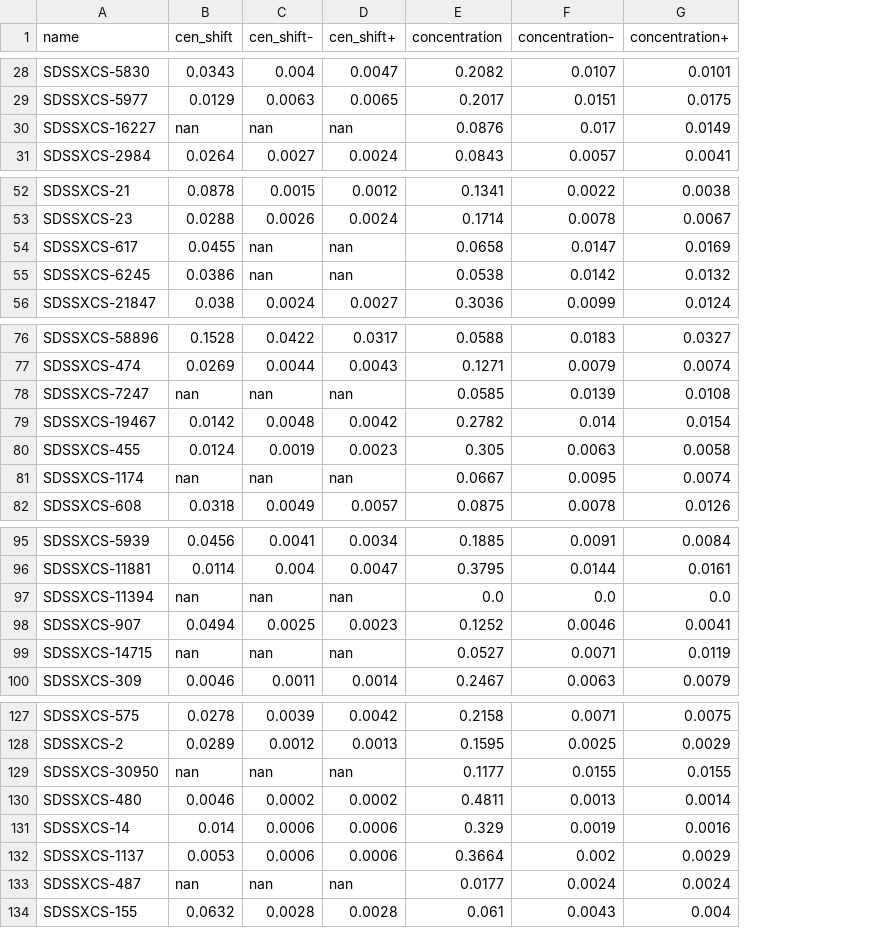
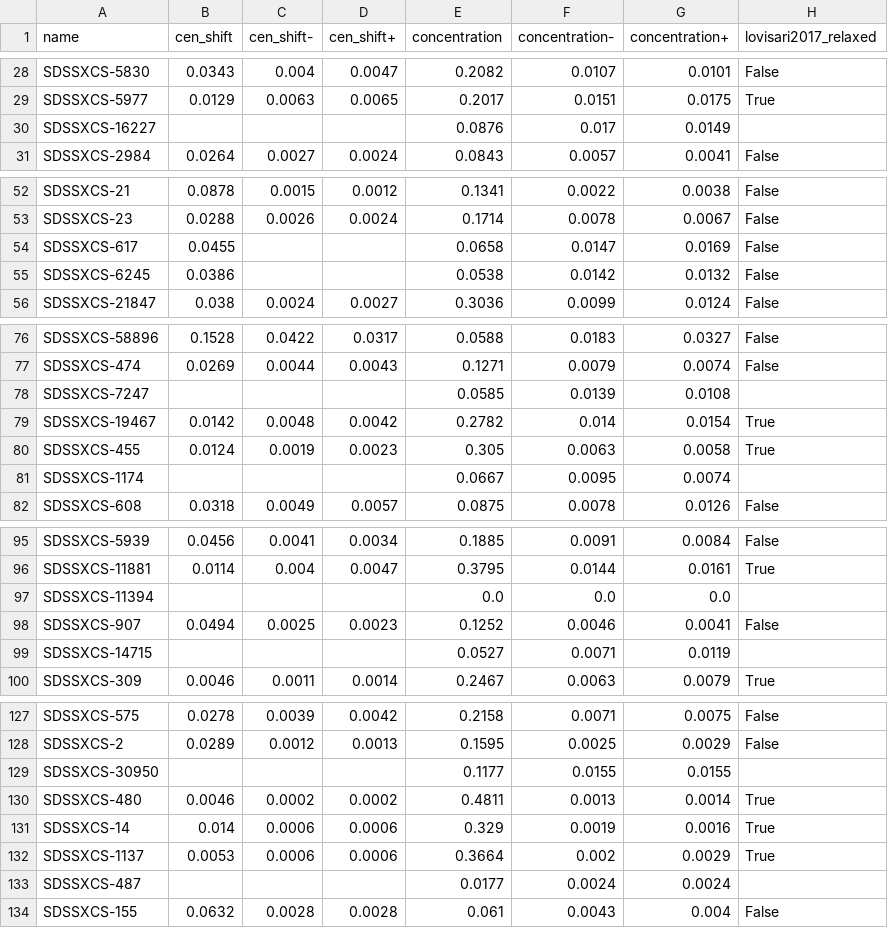
Before and after one commit to DavidT3/XCS-Mass-II-Analysis, a CSV file: outputs/result_files/xmm_centshift_concentration.csv, drawn as a sheet; only a part is shown, gaps mark what is left out; the diff covers the shown part only; the diff names each change by its address in the sheet, - before the commit and + after, or states it on an @@ line.

Commit message:
The centshift and concentration result file now has a 'lovisari2017_relaxed' bool column, telling us if the cluster meets the Lovisari et al. 2017 w-c plane requirements to be considered relaxed

```diff
--- a/outputs/result_files/xmm_centshift_concentration.csv
+++ b/outputs/result_files/xmm_centshift_concentration.csv
+column H (lovisari2017_relaxed), rows 28-31: False | True |  | False; rows 52-56: all False; rows 76-82: False | False |  | True | True |  | False; rows 95-100: False | True |  | False |  | True; rows 127-134: False | False |  | True | True | True |  | False
-B30 (cen_shift): nan
+B30 (cen_shift): (empty)
-C30 (cen_shift-): nan
+C30 (cen_shift-): (empty)
-D30 (cen_shift+): nan
+D30 (cen_shift+): (empty)
-C54:C55 (cen_shift-): nan
+C54:C55 (cen_shift-): (empty)
-D54:D55 (cen_shift+): nan
+D54:D55 (cen_shift+): (empty)
-B78 (cen_shift): nan
+B78 (cen_shift): (empty)
-C78 (cen_shift-): nan
+C78 (cen_shift-): (empty)
-D78 (cen_shift+): nan
+D78 (cen_shift+): (empty)
-B81 (cen_shift): nan
+B81 (cen_shift): (empty)
-C81 (cen_shift-): nan
+C81 (cen_shift-): (empty)
-D81 (cen_shift+): nan
+D81 (cen_shift+): (empty)
-B97 (cen_shift): nan
+B97 (cen_shift): (empty)
-C97 (cen_shift-): nan
+C97 (cen_shift-): (empty)
-D97 (cen_shift+): nan
+D97 (cen_shift+): (empty)
-B99 (cen_shift): nan
+B99 (cen_shift): (empty)
-C99 (cen_shift-): nan
+C99 (cen_shift-): (empty)
-D99 (cen_shift+): nan
+D99 (cen_shift+): (empty)
-B129 (cen_shift): nan
+B129 (cen_shift): (empty)
-C129 (cen_shift-): nan
+C129 (cen_shift-): (empty)
-D129 (cen_shift+): nan
+D129 (cen_shift+): (empty)
-B133 (cen_shift): nan
+B133 (cen_shift): (empty)
-C133 (cen_shift-): nan
+C133 (cen_shift-): (empty)
-D133 (cen_shift+): nan
+D133 (cen_shift+): (empty)
```
Also changed, not shown: 35 edited cells elsewhere in this file.
